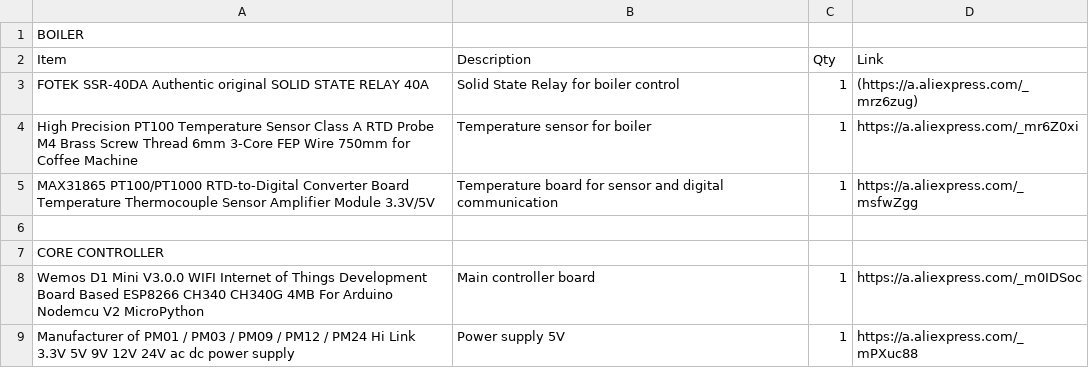
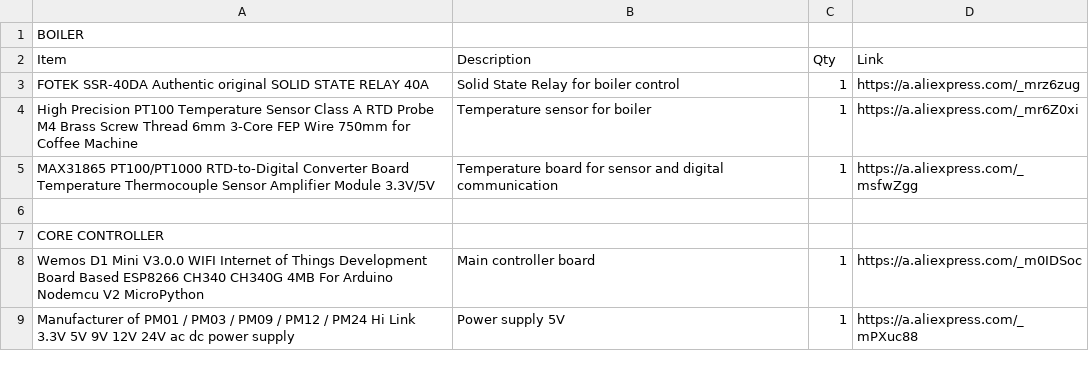
Before and after one commit to raberrio/gaggia_coffee_controller, a CSV file: BOM.csv, drawn as a sheet.

Commit message:
Update BOM.csv

```diff
--- a/BOM.csv
+++ b/BOM.csv
@@ -2,3 +2,3 @@ BOILER,,,
 Item,Description,Qty,Link
-FOTEK SSR-40DA Authentic original SOLID STATE RELAY 40A,Solid State Relay for boiler control,1,(https://a.aliexpress.com/_mrz6zug)
+FOTEK SSR-40DA Authentic original SOLID STATE RELAY 40A,Solid State Relay for boiler control,1,https://a.aliexpress.com/_mrz6zug
 High Precision PT100 Temperature Sensor Class A RTD Probe M4 Brass Screw Thread 6mm 3-Core FEP Wire 750mm for Coffee Machine,Temperature sensor for boiler,1,https://a.aliexpress.com/_mr6Z0xi
```
